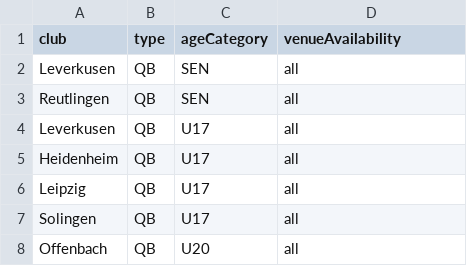
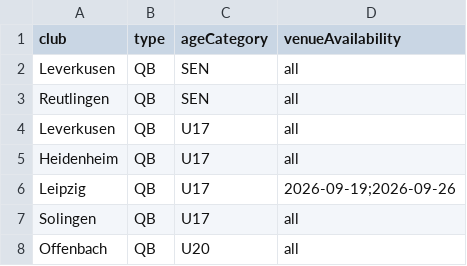
Before and after one commit to JensLeMue/Turnierplanung, a CSV file: src/main/resources/applications.csv, drawn as a sheet; only a part is shown.

Commit message:
Date update

```diff
--- a/src/main/resources/applications.csv
+++ b/src/main/resources/applications.csv
@@ -5,3 +5,3 @@ Leverkusen,QB,U17,all
 Heidenheim,QB,U17,all
-Leipzig,QB,U17,all
+Leipzig,QB,U17,2026-09-19;2026-09-26
 Solingen,QB,U17,all
```
